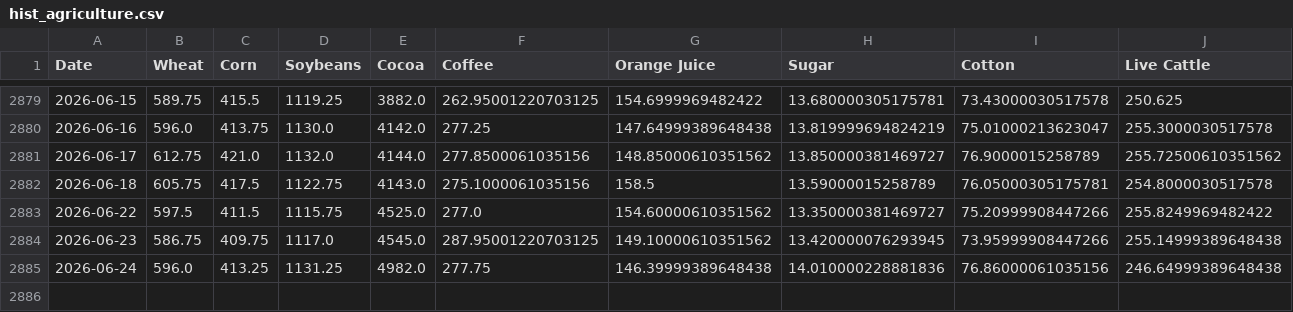
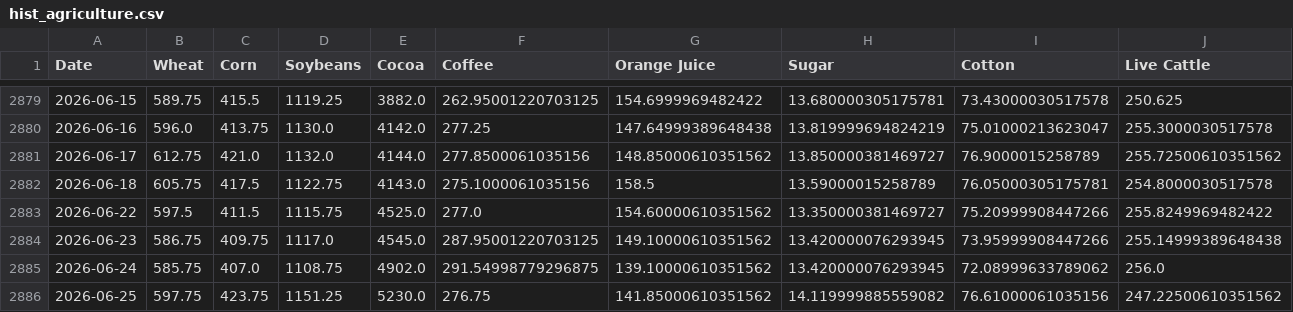
Before and after one commit to dalmeidauriay-ai/cross_market_dashboard, a CSV file: data/processed/hist_agriculture.csv, drawn as a sheet; only a part is shown, gaps mark what is left out; rows hold the shown columns only; the diff covers the shown part only; the diff names each change by its address in the sheet, - before the commit and + after, or states it on an @@ line.

```diff
--- a/data/processed/hist_agriculture.csv
+++ b/data/processed/hist_agriculture.csv
-B2885 (Wheat): 596.0
+B2885 (Wheat): 585.75
-C2885 (Corn): 413.25
+C2885 (Corn): 407.0
-D2885 (Soybeans): 1131.25
+D2885 (Soybeans): 1108.75
-E2885 (Cocoa): 4982.0
+E2885 (Cocoa): 4902.0
-F2885 (Coffee): 277.75
+F2885 (Coffee): 291.54998779296875
-G2885 (Orange Juice): 146.39999389648438
+G2885 (Orange Juice): 139.10000610351562
-H2885 (Sugar): 14.010000228881836
+H2885 (Sugar): 13.420000076293945
-I2885 (Cotton): 76.86000061035156
+I2885 (Cotton): 72.08999633789062
-J2885 (Live Cattle): 246.64999389648438
+J2885 (Live Cattle): 256.0
+row 2886: 2026-06-25 | 597.75 | 423.75 | 1151.25 | 5230.0 | 276.75 | 141.85000610351562 | 14.119999885559082 | 76.61000061035156 | 247.22500610351562
```
Also changed, not shown: 1 edited cell elsewhere in this file, data/processed/futures_curves/curve_crude_oil.csv, data/processed/hist_energy.csv, 24 other files.
